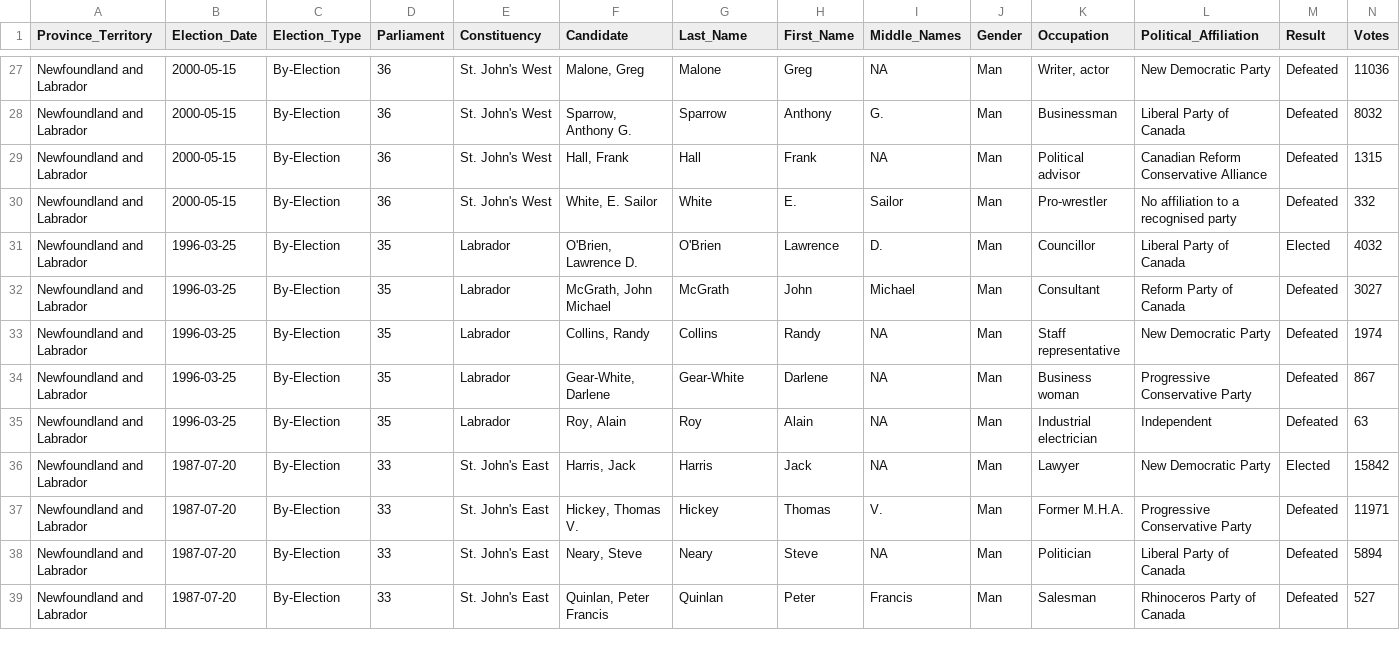
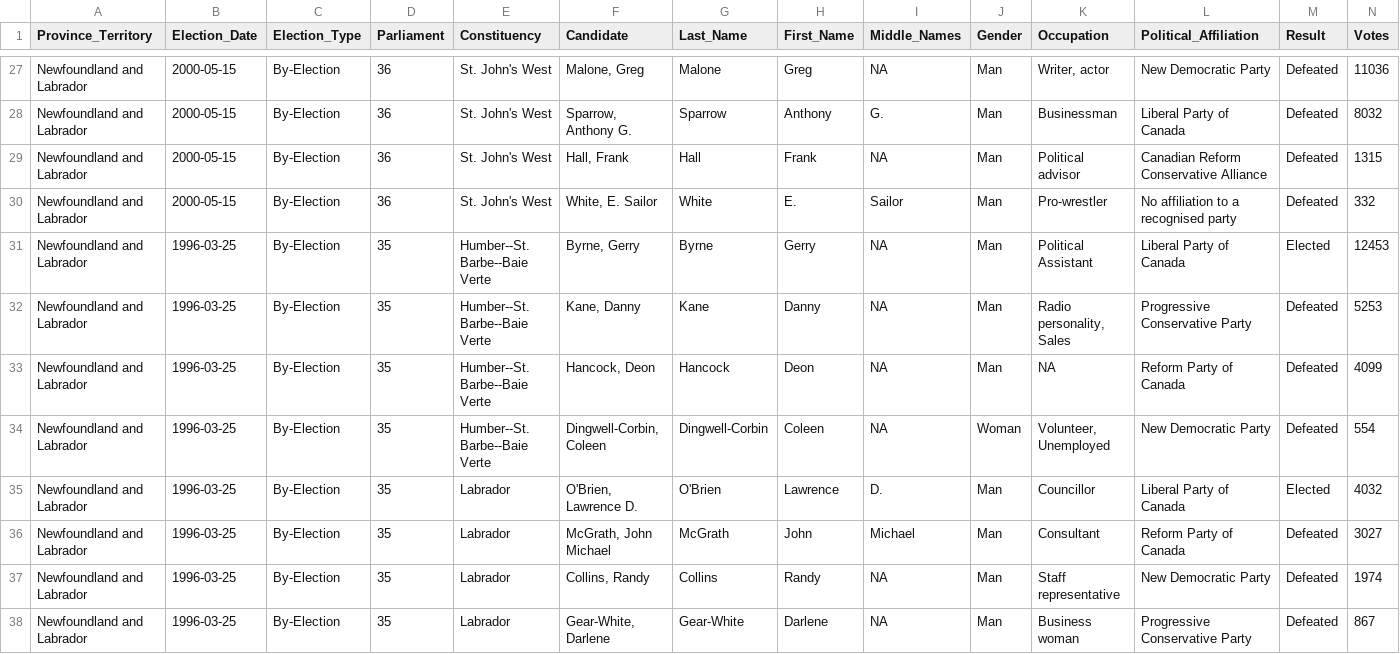
Before and after one commit to Lucas-Czarnecki/Canadian-Federal-Elections, a CSV file: data/cleaned/by_elections/Newfoundland and Labrador.csv, drawn as a sheet; only a part is shown, gaps mark what is left out; the shorter side is filled out with more unchanged rows.

```diff
--- a/data/cleaned/by_elections/Newfoundland and Labrador.csv
+++ b/data/cleaned/by_elections/Newfoundland and Labrador.csv
@@ -30,2 +30,6 @@
 "Newfoundland and Labrador",2000-05-15,"By-Election","36","St. John's West","White, E. Sailor","White","E.","Sailor","Man","Pro-wrestler","No affiliation to a recognised party","Defeated",332
+"Newfoundland and Labrador",1996-03-25,"By-Election","35","Humber--St. Barbe--Baie Verte","Byrne, Gerry","Byrne","Gerry",NA,"Man","Political Assistant","Liberal Party of Canada","Elected",12453
+"Newfoundland and Labrador",1996-03-25,"By-Election","35","Humber--St. Barbe--Baie Verte","Kane, Danny","Kane","Danny",NA,"Man","Radio personality, Sales","Progressive Conservative Party","Defeated",5253
+"Newfoundland and Labrador",1996-03-25,"By-Election","35","Humber--St. Barbe--Baie Verte","Hancock, Deon","Hancock","Deon",NA,"Man",NA,"Reform Party of Canada","Defeated",4099
+"Newfoundland and Labrador",1996-03-25,"By-Election","35","Humber--St. Barbe--Baie Verte","Dingwell-Corbin, Coleen","Dingwell-Corbin","Coleen",NA,"Woman","Volunteer, Unemployed","New Democratic Party","Defeated",554
 "Newfoundland and Labrador",1996-03-25,"By-Election","35","Labrador","O'Brien, Lawrence D.","O'Brien","Lawrence","D.","Man","Councillor","Liberal Party of Canada","Elected",4032
```
Also changed, not shown: data/cleaned/by_elections/Alberta.csv, data/cleaned/by_elections/British Columbia.csv, 33 other files.
